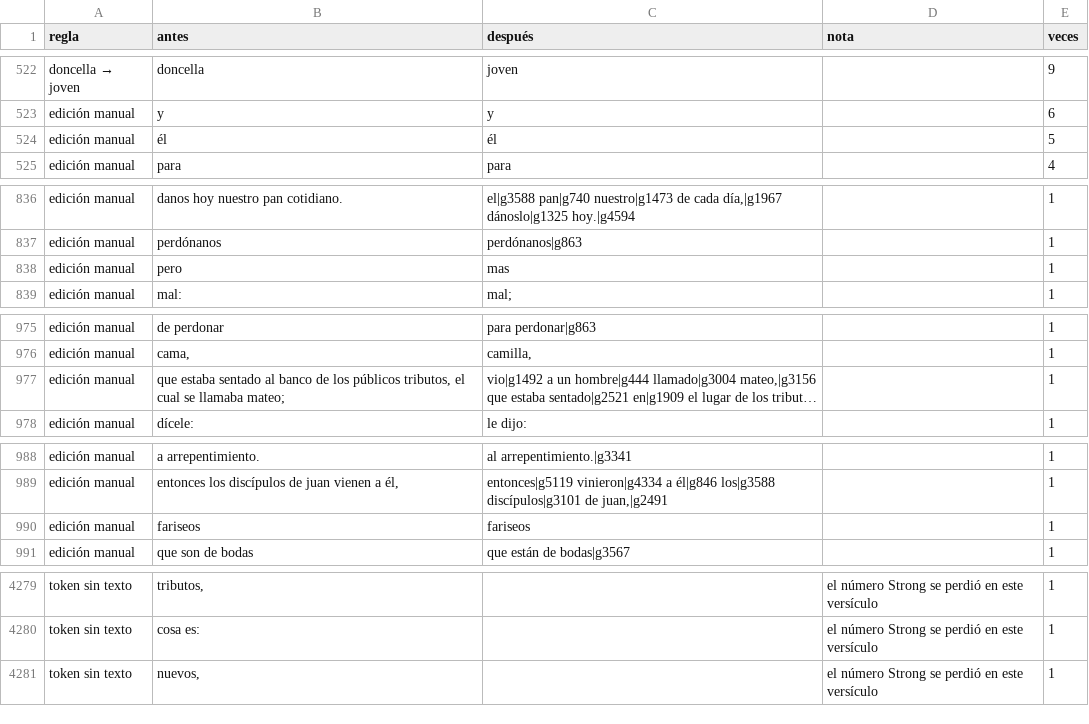
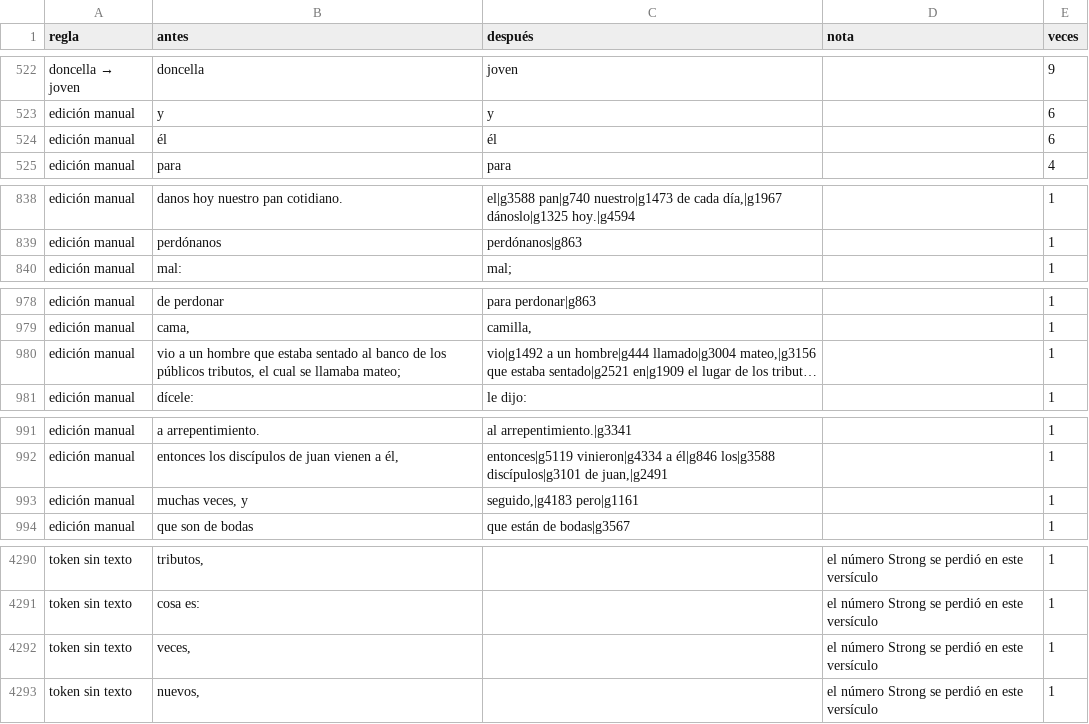
Before and after one commit to saulizar93/bible-app, a CSV file: scripts/rvo/changes/resumen.csv, drawn as a sheet; only a part is shown, gaps mark what is left out; long unchanged cells end in …; removed rows and columns are numbered as before the commit, all else as after; the diff covers the shown part only; the diff names each change by its address in the sheet, - before the commit and + after, or states it on an @@ line.

Commit message:
mateo 9 rvo-strong

```diff
--- a/scripts/rvo/changes/resumen.csv
+++ b/scripts/rvo/changes/resumen.csv
-E524 (veces): 5
+E524 (veces): 6
-row 838: edición manual | pero | mas |  | 1
-B980 (antes): que estaba…
+B980 (antes): vio a un hombre que estaba…
-B993 (antes): fariseos
+B993 (antes): muchas veces, y
-C993 (después): fariseos
+C993 (después): seguido,|g4183 pero|g1161
+row 4292: token sin texto | veces, |  | el número Strong se perdió en este versículo | 1
```
Also changed, not shown: 12 added rows and 4 edited cells elsewhere in this file, 5 other files.
